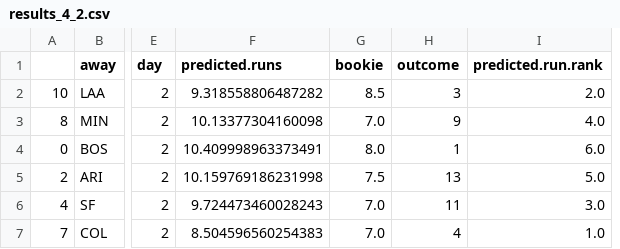
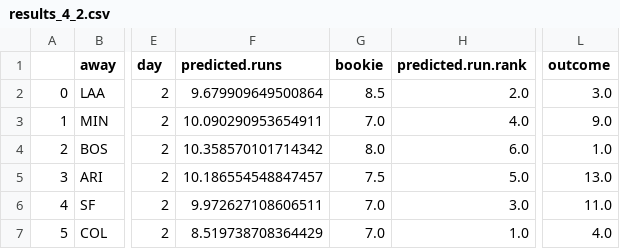
Before and after one commit to kupresanin99/Project423, a CSV file: notebooks/datapull/daily_results/results_4_2.csv, drawn as a sheet; only a part is shown, gaps mark what is left out; removed rows and columns are numbered as before the commit, all else as after; the diff names each change by its address in the sheet, - before the commit and + after, or states it on an @@ line.

```diff
--- a/notebooks/datapull/daily_results/results_4_2.csv
+++ b/notebooks/datapull/daily_results/results_4_2.csv
-column H (outcome), rows 2-7: 3 | 9 | 1 | 13 | 11 | 4
+column L (outcome), rows 2-7: 3.0 | 9.0 | 1.0 | 13.0 | 11.0 | 4.0
-A2: 10
+A2: 0
-F2 (predicted.runs): 9.318558806487282
+F2 (predicted.runs): 9.679909649500864
-A3: 8
+A3: 1
-F3 (predicted.runs): 10.13377304160098
+F3 (predicted.runs): 10.090290953654911
-A4: 0
+A4: 2
-F4 (predicted.runs): 10.409998963373491
+F4 (predicted.runs): 10.358570101714342
-A5: 2
+A5: 3
-F5 (predicted.runs): 10.159769186231998
+F5 (predicted.runs): 10.186554548847457
-F6 (predicted.runs): 9.724473460028243
+F6 (predicted.runs): 9.972627108606511
-A7: 7
+A7: 5
-F7 (predicted.runs): 8.504596560254383
+F7 (predicted.runs): 8.519738708364429
```
Also changed, not shown: notebooks/datapull/daily_results/results_4_3.csv, notebooks/datapull/daily_results/results_4_4.csv, 3 other files.
